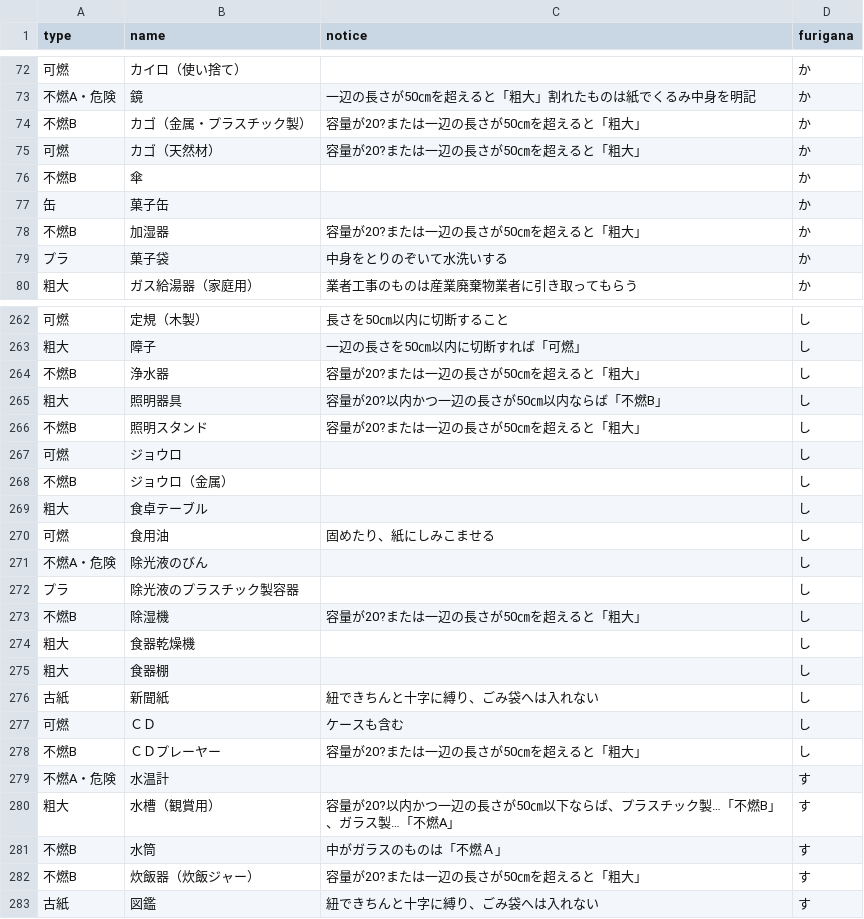
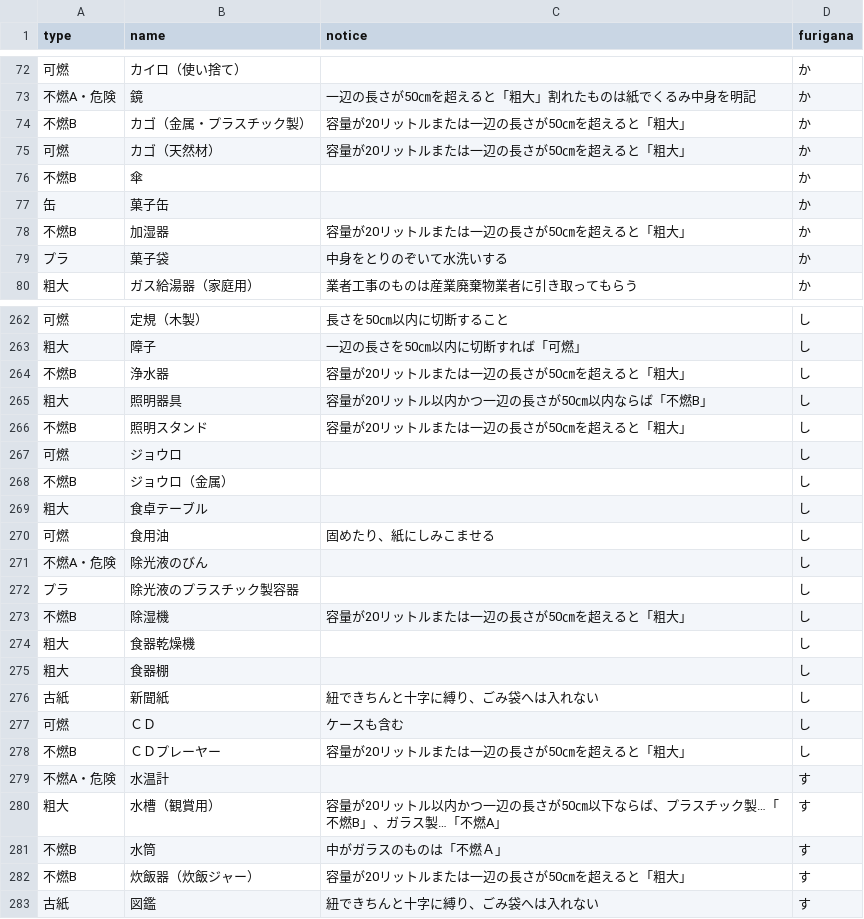
Before and after one commit to tamanojyouhou/5374, a CSV file: data/target.csv, drawn as a sheet; only a part is shown, gaps mark what is left out; the diff covers the shown part only.

```diff
--- a/data/target.csv
+++ b/data/target.csv
@@ -73,7 +73,7 @@ type,name,notice,furigana
 不燃A・危険,鏡,一辺の長さが50㎝を超えると「粗大」割れたものは紙でくるみ中身を明記,か
-不燃B,カゴ（金属・プラスチック製）,容量が20?または一辺の長さが50㎝を超えると「粗大」,か
-可燃,カゴ（天然材）,容量が20?または一辺の長さが50㎝を超えると「粗大」,か
+不燃B,カゴ（金属・プラスチック製）,容量が20リットルまたは一辺の長さが50㎝を超えると「粗大」,か
+可燃,カゴ（天然材）,容量が20リットルまたは一辺の長さが50㎝を超えると「粗大」,か
 不燃B,傘,,か
 缶,菓子缶,,か
-不燃B,加湿器,容量が20?または一辺の長さが50㎝を超えると「粗大」,か
+不燃B,加湿器,容量が20リットルまたは一辺の長さが50㎝を超えると「粗大」,か
 プラ,菓子袋,中身をとりのぞいて水洗いする,か
@@ -264,5 +263,5 @@ type,name,notice,furigana
 粗大,障子,一辺の長さを50㎝以内に切断すれば「可燃」,し
-不燃B,浄水器,容量が20?または一辺の長さが50㎝を超えると「粗大」,し
-粗大,照明器具,容量が20?以内かつ一辺の長さが50㎝以内ならば「不燃B」,し
-不燃B,照明スタンド,容量が20?または一辺の長さが50㎝を超えると「粗大」,し
+不燃B,浄水器,容量が20リットルまたは一辺の長さが50㎝を超えると「粗大」,し
+粗大,照明器具,容量が20リットル以内かつ一辺の長さが50㎝以内ならば「不燃B」,し
+不燃B,照明スタンド,容量が20リットルまたは一辺の長さが50㎝を超えると「粗大」,し
 可燃,ジョウロ,,し
@@ -273,3 +272,3 @@ type,name,notice,furigana
 プラ,除光液のプラスチック製容器,,し
-不燃B,除湿機,容量が20?または一辺の長さが50㎝を超えると「粗大」,し
+不燃B,除湿機,容量が20リットルまたは一辺の長さが50㎝を超えると「粗大」,し
 粗大,食器乾燥機,,し
@@ -278,7 +277,7 @@ type,name,notice,furigana
 可燃,ＣＤ,ケースも含む,し
-不燃B,ＣＤプレーヤー,容量が20?または一辺の長さが50㎝を超えると「粗大」,し
+不燃B,ＣＤプレーヤー,容量が20リットルまたは一辺の長さが50㎝を超えると「粗大」,し
 不燃A・危険,水温計,,す
-粗大,水槽（観賞用）,容量が20?以内かつ一辺の長さが50㎝以下ならば、プラスチック製…「不燃B」、ガラス製…「不燃A」,す
+粗大,水槽（観賞用）,容量が20リットル以内かつ一辺の長さが50㎝以下ならば、プラスチック製…「不燃B」、ガラス製…「不燃A」,す
 不燃B,水筒,中がガラスのものは「不燃Ａ」,す
-不燃B,炊飯器（炊飯ジャー）,容量が20?または一辺の長さが50㎝を超えると「粗大」,す
+不燃B,炊飯器（炊飯ジャー）,容量が20リットルまたは一辺の長さが50㎝を超えると「粗大」,す
 古紙,図鑑,紐できちんと十字に縛り、ごみ袋へは入れない,す
```
Also changed, not shown: 54 edited cells elsewhere in this file.
